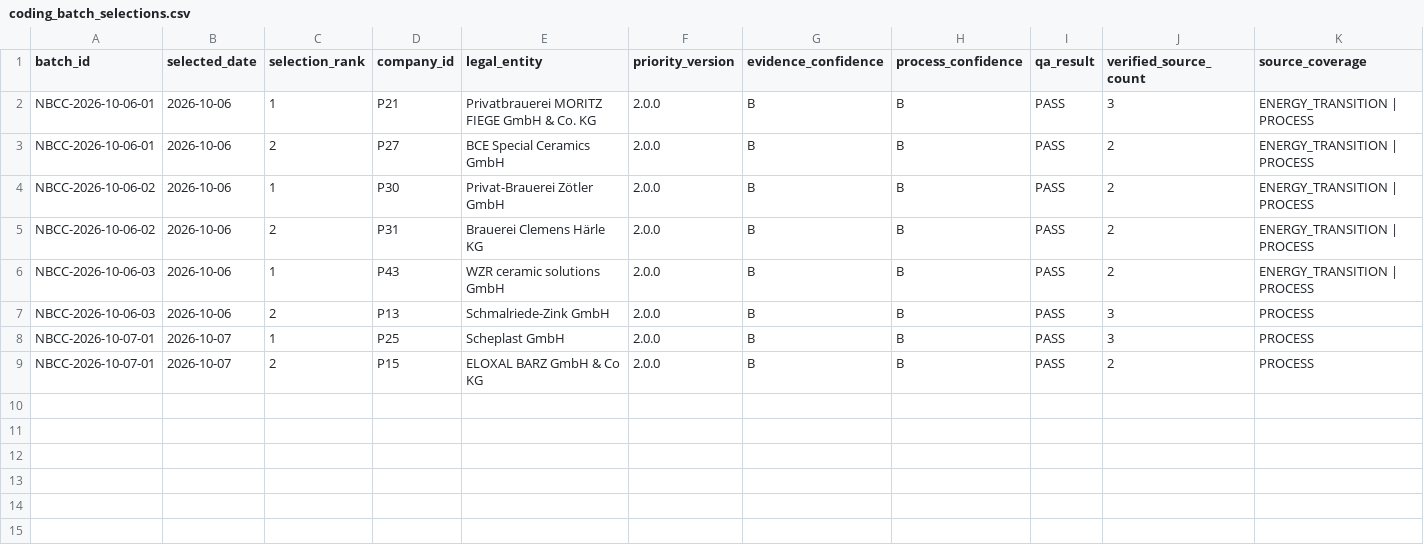
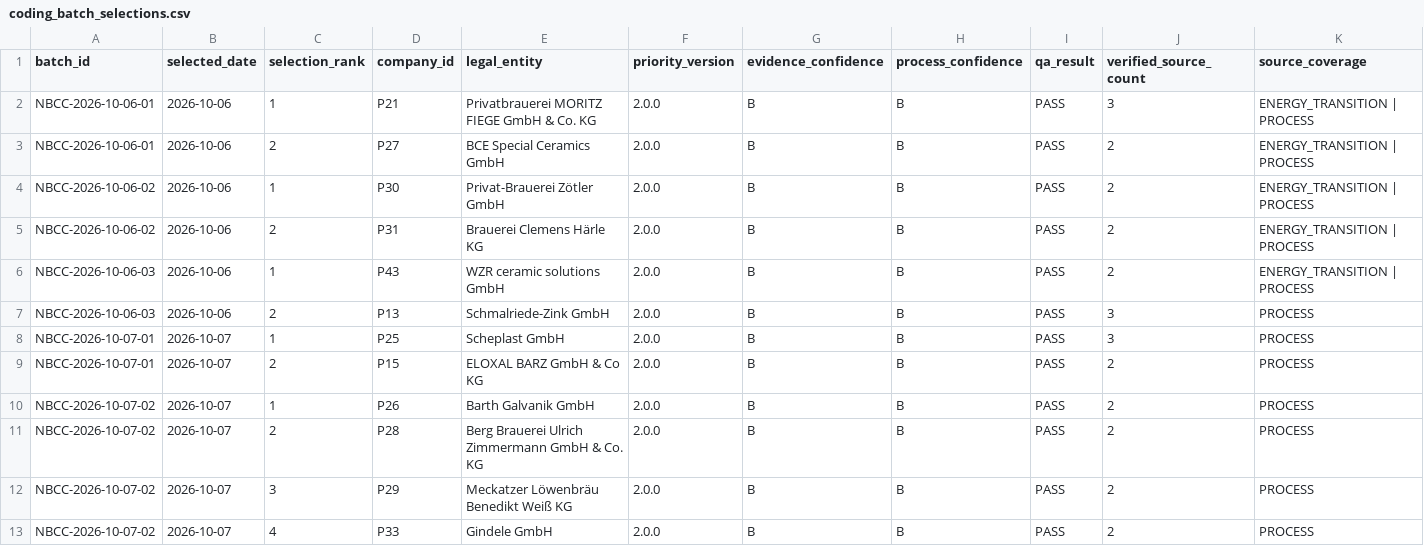
Before and after one commit to AnnaKolisnyk74/sme-etoi, a CSV file: data/coding_batch_selections.csv, drawn as a sheet; only a part is shown; rows hold the shown columns only; the diff names each change by its address in the sheet, - before the commit and + after, or states it on an @@ line.

```diff
--- a/data/coding_batch_selections.csv
+++ b/data/coding_batch_selections.csv
+row 10: NBCC-2026-10-07-02 | 2026-10-07 | 1 | P26 | Barth Galvanik GmbH | 2.0.0 | B | B | PASS | 2 | PROCESS
+row 11: NBCC-2026-10-07-02 | 2026-10-07 | 2 | P28 | Berg Brauerei Ulrich Zimmermann GmbH & Co. KG | 2.0.0 | B | B | PASS | 2 | PROCESS
+row 12: NBCC-2026-10-07-02 | 2026-10-07 | 3 | P29 | Meckatzer Löwenbräu Benedikt Weiß KG | 2.0.0 | B | B | PASS | 2 | PROCESS
+row 13: NBCC-2026-10-07-02 | 2026-10-07 | 4 | P33 | Gindele GmbH | 2.0.0 | B | B | PASS | 2 | PROCESS
```
Also changed, not shown: data/company_intelligence.csv, evidence/certificate_register.csv, 26 other files.
